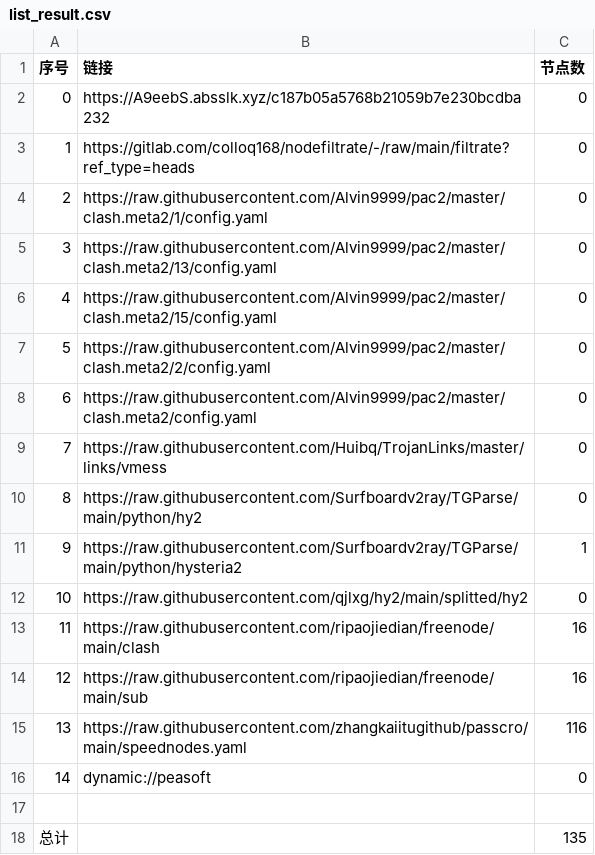
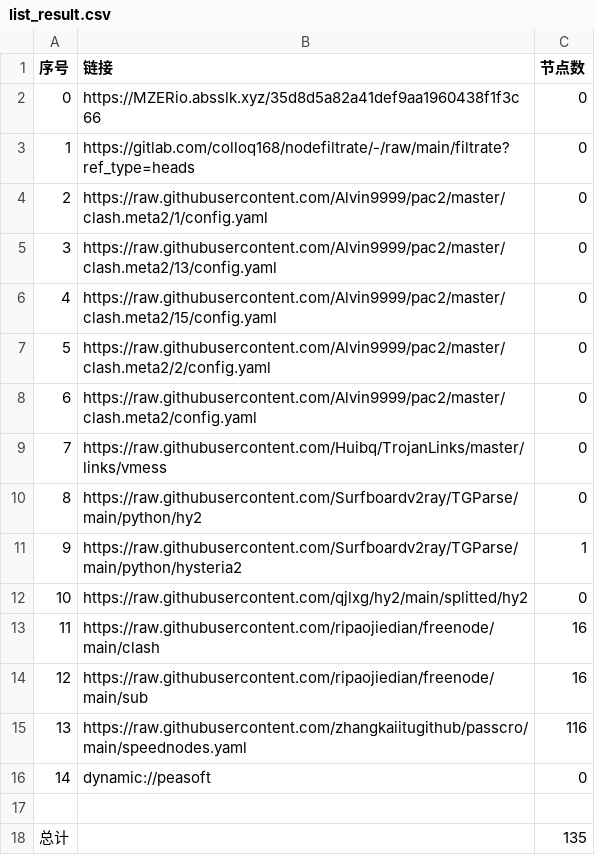
Before and after one commit to yuntin908/AutoMergePublicNodes, a CSV file: list_result.csv, drawn as a sheet.

```diff
--- a/list_result.csv
+++ b/list_result.csv
@@ -1,3 +1,3 @@
 序号,链接,节点数
-0,https://A9eebS.absslk.xyz/c187b05a5768b21059b7e230bcdba232,0
+0,https://MZERio.absslk.xyz/35d8d5a82a41def9aa1960438f1f3c66,0
 1,https://gitlab.com/colloq168/nodefiltrate/-/raw/main/filtrate?ref_type=heads,0
```
Also changed, not shown: 3 other files.
